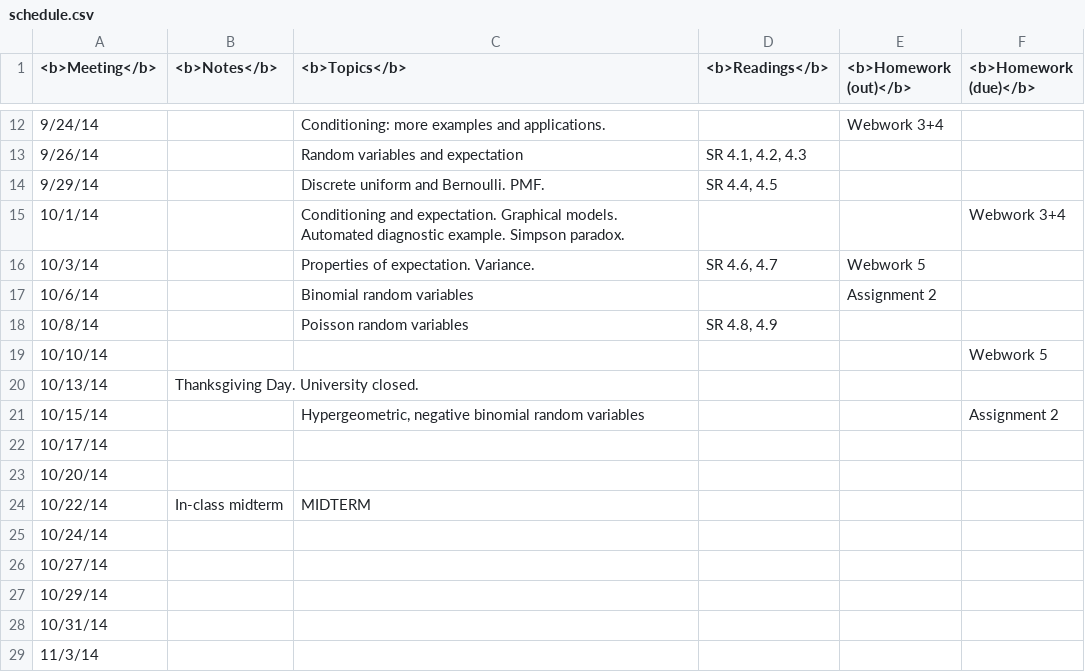
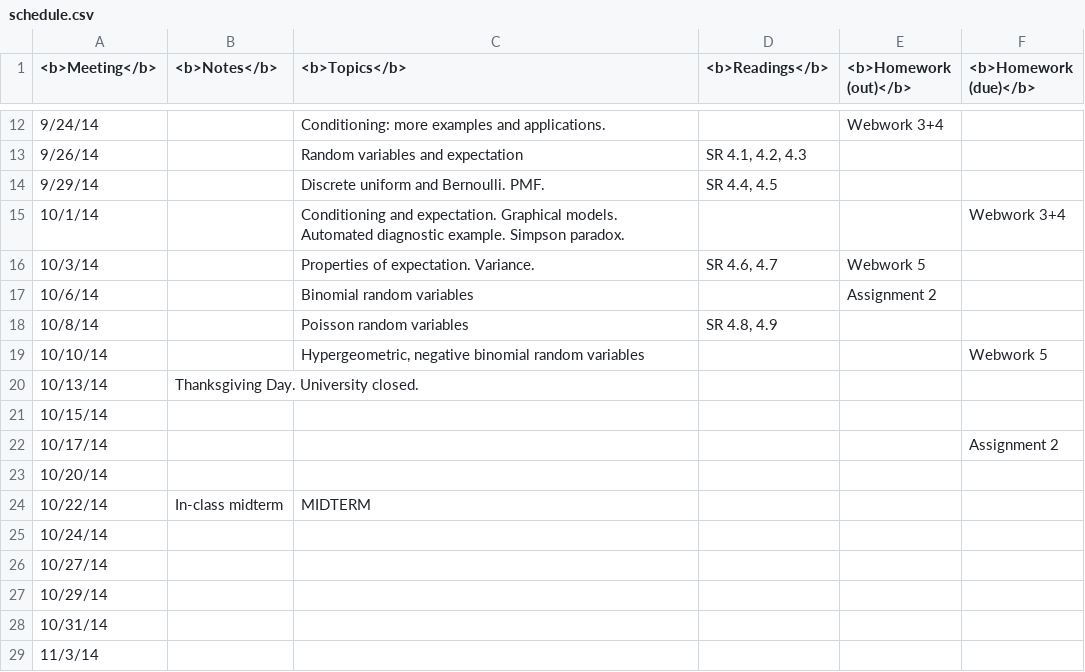
Before and after one commit to alexandrebouchard/stat302-web-fa2014-15, a CSV file: schedule.csv, drawn as a sheet; only a part is shown, gaps mark what is left out.

```diff
--- a/schedule.csv
+++ b/schedule.csv
@@ -18,6 +18,6 @@
 "10/8/14",,"Poisson random variables","SR 4.8, 4.9",,
-"10/10/14",,,,,"Webwork 5"
+"10/10/14",,"Hypergeometric, negative binomial random variables",,,"Webwork 5"
 "10/13/14","Thanksgiving Day. University closed. ",,,,
-"10/15/14",,"Hypergeometric, negative binomial random variables",,,"Assignment 2"
-"10/17/14",,,,,
+"10/15/14",,,,,
+"10/17/14",,,,,"Assignment 2"
 "10/20/14",,,,,
```
Also changed, not shown: 4 other files.
